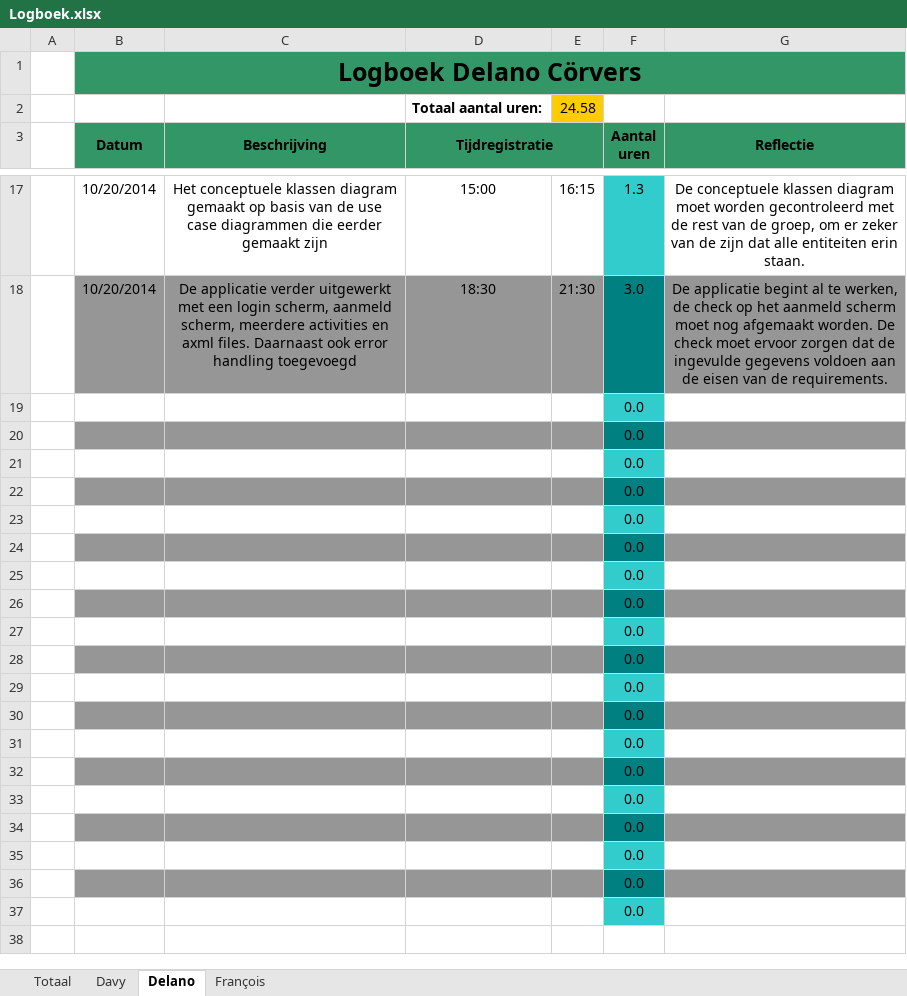
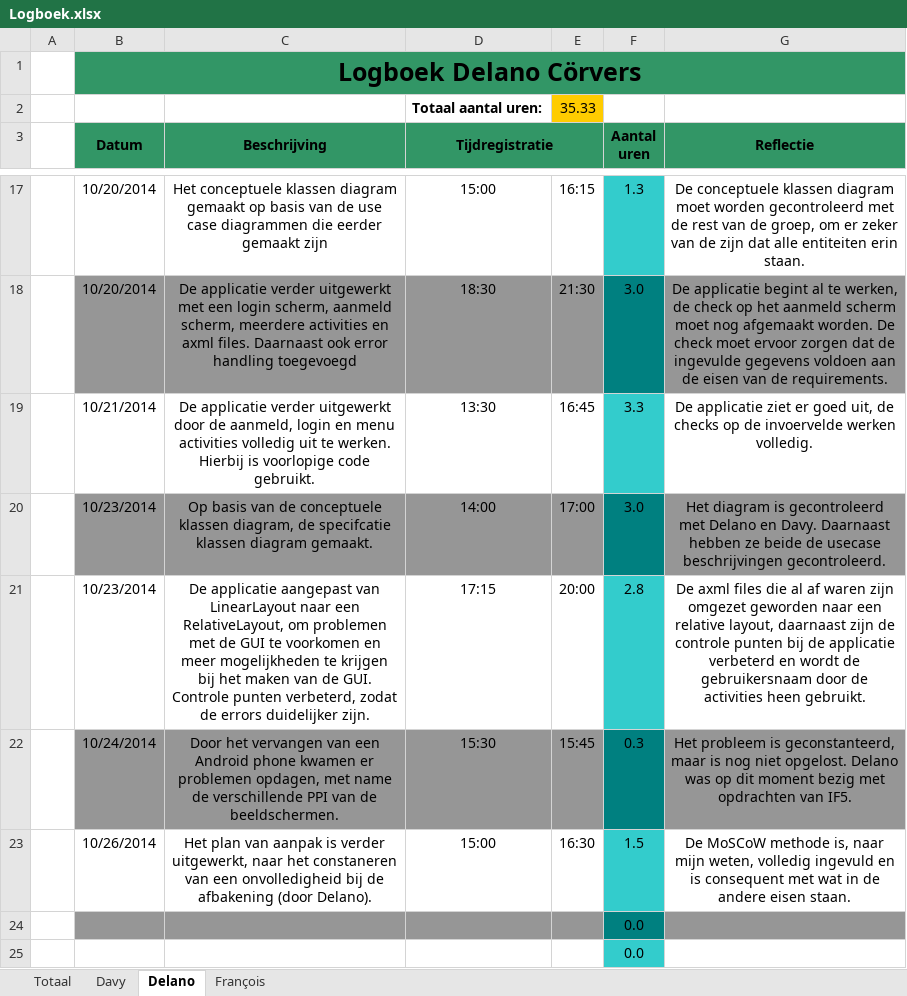
Before and after one commit to DoctorMikeReddy/RoboRally-1, an Excel workbook: Logboek.xlsx, sheet Delano, drawn as a sheet; only a part is shown, gaps mark what is left out; the shorter side is filled out with more unchanged rows; values as stored, in another font and other column widths than the file's, no borders; removed rows and columns are numbered as before the commit, all else as after; the diff names each change by its address in the sheet, - before the commit and + after, or states it on an @@ line.

Commit message:
Logboek
Bijgewerkt door delano

```diff
--- a/Logboek.xlsx (sheet Delano)
+++ b/Logboek.xlsx (sheet Delano)
-E2: 24.58
+E2: 35.33
-row 19:  |  |  |  |  | 0.0
-row 20:  |  |  |  |  | 0.0
-row 21:  |  |  |  |  | 0.0
-row 22:  |  |  |  |  | 0.0
-row 23:  |  |  |  |  | 0.0
+row 19:  | 10/21/2014 | De applicatie verder uitgewerkt door de aanmeld, login en menu activities volledig uit te werken. Hierbij is voorlopige code gebruikt. | 13:30 | 16:45 | 3.3 | De applicatie ziet er goed uit, de checks op de invoervelde werken volledig.
+row 20:  | 10/23/2014 | Op basis van de conceptuele klassen diagram, de specifcatie klassen diagram gemaakt. | 14:00 | 17:00 | 3.0 | Het diagram is gecontroleerd met Delano en Davy. Daarnaast hebben ze beide de usecase beschrijvingen gecontroleerd.
+row 21:  | 10/23/2014 | De applicatie aangepast van LinearLayout naar een RelativeLayout, om problemen met de GUI te voorkomen en meer mogelijkheden te krijgen bij het maken van de GUI. Controle punten verbeterd, zodat de errors duidelijker zijn. | 17:15 | 20:00 | 2.8 | De axml files die al af waren zijn omgezet geworden naar een relative layout, daarnaast zijn de controle punten bij de applicatie verbeterd en wordt de gebruikersnaam door de activities heen gebruikt.
+row 22:  | 10/24/2014 | Door het vervangen van een Android phone kwamen er problemen opdagen, met name de verschillende PPI van de beeldschermen. | 15:30 | 15:45 | 0.3 | Het probleem is geconstanteerd, maar is nog niet opgelost. Delano was op dit moment bezig met opdrachten van IF5.
+row 23:  | 10/26/2014 | Het plan van aanpak is verder uitgewerkt, naar het constaneren van een onvolledigheid bij de afbakening (door Delano). | 15:00 | 16:30 | 1.5 | De MoSCoW methode is, naar mijn weten, volledig ingevuld en is consequent met wat in de andere eisen staan.
```
Also changed, not shown: sheet Totaal.
